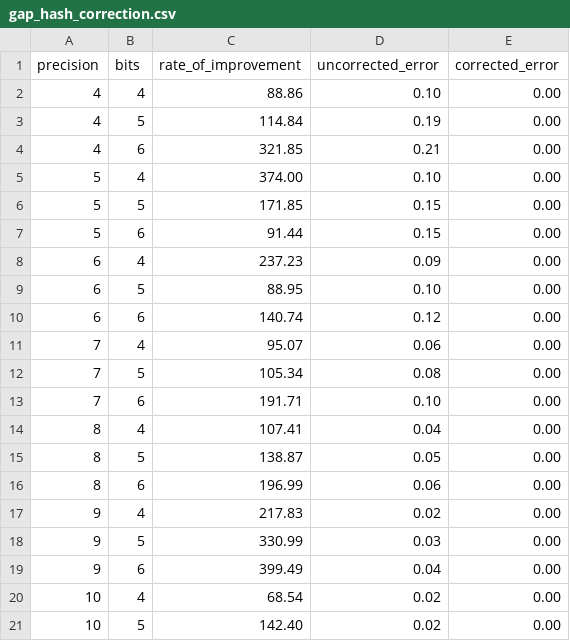
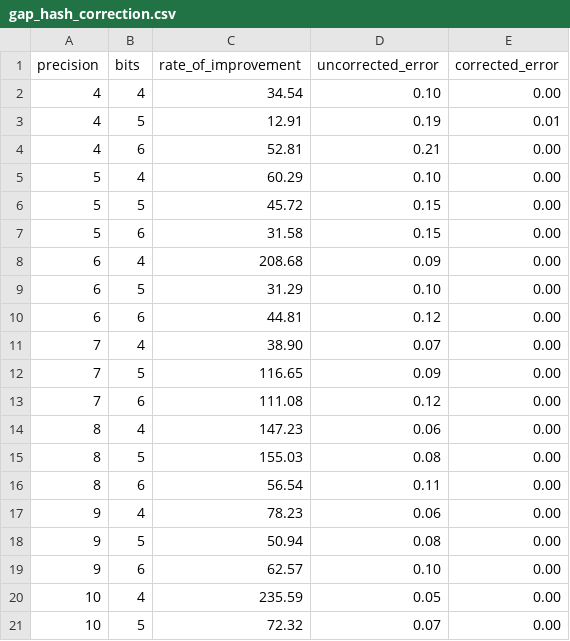
Before and after one commit to LucaCappelletti94/hyperloglog-rs, a CSV file: hash_list_correction/gap_hash_correction.csv, drawn as a sheet; only a part is shown; the diff covers the shown part only.

```diff
--- a/hash_list_correction/gap_hash_correction.csv
+++ b/hash_list_correction/gap_hash_correction.csv
@@ -1,21 +1,21 @@
 precision,bits,rate_of_improvement,uncorrected_error,corrected_error
-4,4,88.86,0.10,0.00
-4,5,114.84,0.19,0.00
-4,6,321.85,0.21,0.00
-5,4,374.00,0.10,0.00
-5,5,171.85,0.15,0.00
-5,6,91.44,0.15,0.00
-6,4,237.23,0.09,0.00
-6,5,88.95,0.10,0.00
-6,6,140.74,0.12,0.00
-7,4,95.07,0.06,0.00
-7,5,105.34,0.08,0.00
-7,6,191.71,0.10,0.00
-8,4,107.41,0.04,0.00
-8,5,138.87,0.05,0.00
-8,6,196.99,0.06,0.00
-9,4,217.83,0.02,0.00
-9,5,330.99,0.03,0.00
-9,6,399.49,0.04,0.00
-10,4,68.54,0.02,0.00
-10,5,142.40,0.02,0.00
+4,4,34.54,0.10,0.00
+4,5,12.91,0.19,0.01
+4,6,52.81,0.21,0.00
+5,4,60.29,0.10,0.00
+5,5,45.72,0.15,0.00
+5,6,31.58,0.15,0.00
+6,4,208.68,0.09,0.00
+6,5,31.29,0.10,0.00
+6,6,44.81,0.12,0.00
+7,4,38.90,0.07,0.00
+7,5,116.65,0.09,0.00
+7,6,111.08,0.12,0.00
+8,4,147.23,0.06,0.00
+8,5,155.03,0.08,0.00
+8,6,56.54,0.11,0.00
+9,4,78.23,0.06,0.00
+9,5,50.94,0.08,0.00
+9,6,62.57,0.10,0.00
+10,4,235.59,0.05,0.00
+10,5,72.32,0.07,0.00
```
Also changed, not shown: 50 edited cells elsewhere in this file, hash_list_correction/switch_hash_correction.csv, optimal-gap-codes/optimal-gap-codes.csv, 11 other files.
